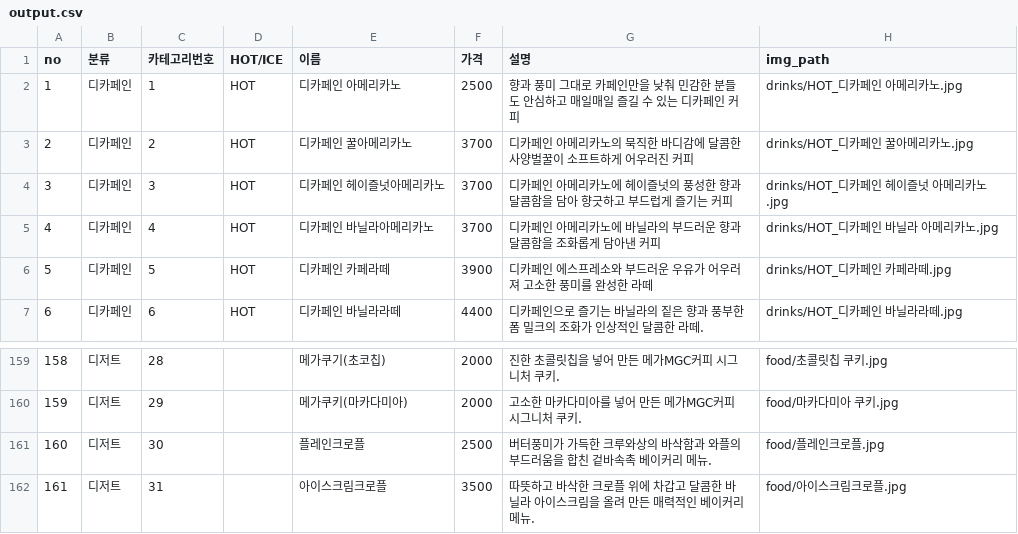
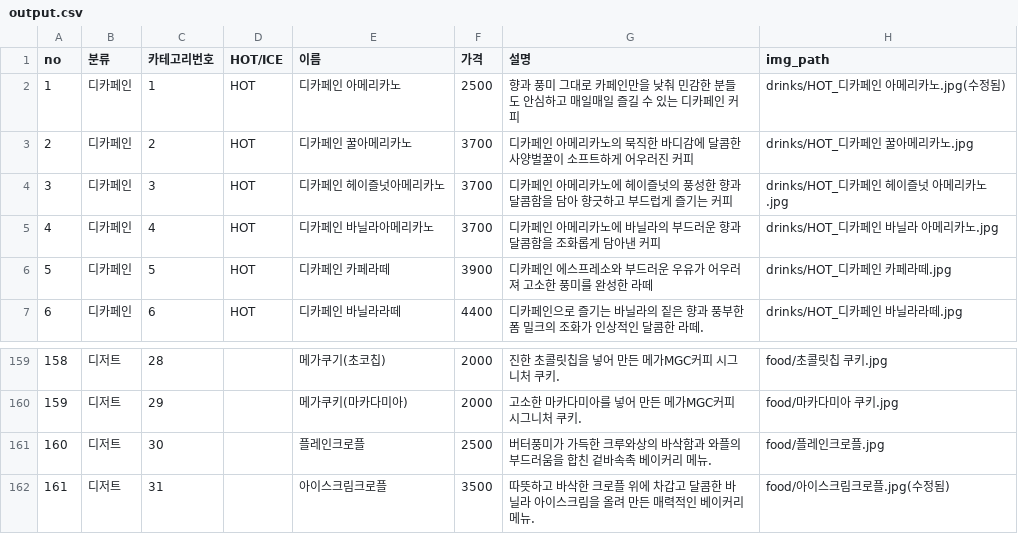
Before and after one commit to WOONBE/Kiwe, a CSV file: KIWI-Backend/src/main/resources/output.csv, drawn as a sheet; only a part is shown, gaps mark what is left out.

```diff
--- a/KIWI-Backend/src/main/resources/output.csv
+++ b/KIWI-Backend/src/main/resources/output.csv
@@ -1,3 +1,3 @@
 no,분류,카테고리번호,HOT/ICE,이름,가격,설명,img_path
-1,디카페인,1,HOT,디카페인 아메리카노,2500,향과 풍미 그대로 카페인만을 낮춰 민감한 분들도 안심하고 매일매일 즐길 수 있는 디카페인 커피,drinks/HOT_디카페인 아메리카노.jpg
+1,디카페인,1,HOT,디카페인 아메리카노,2500,향과 풍미 그대로 카페인만을 낮춰 민감한 분들도 안심하고 매일매일 즐길 수 있는 디카페인 커피,drinks/HOT_디카페인 아메리카노.jpg(수정됨)
 2,디카페인,2,HOT,디카페인 꿀아메리카노,3700,디카페인 아메리카노의 묵직한 바디감에 달콤한 사양벌꿀이 소프트하게 어우러진 커피,drinks/HOT_디카페인 꿀아메리카노.jpg
@@ -161,2 +161,2 @@
 160,디저트,30,,플레인크로플,2500,버터풍미가 가득한 크루와상의 바삭함과 와플의 부드러움을 합친 겉바속촉 베이커리 메뉴.,food/플레인크로플.jpg
-161,디저트,31,,아이스크림크로플,3500,따뜻하고 바삭한 크로플 위에 차갑고 달콤한 바닐라 아이스크림을 올려 만든 매력적인 베이커리 메뉴.,food/아이스크림크로플.jpg
+161,디저트,31,,아이스크림크로플,3500,따뜻하고 바삭한 크로플 위에 차갑고 달콤한 바닐라 아이스크림을 올려 만든 매력적인 베이커리 메뉴.,food/아이스크림크로플.jpg(수정됨)
```
Also changed, not shown: 4 other files.
